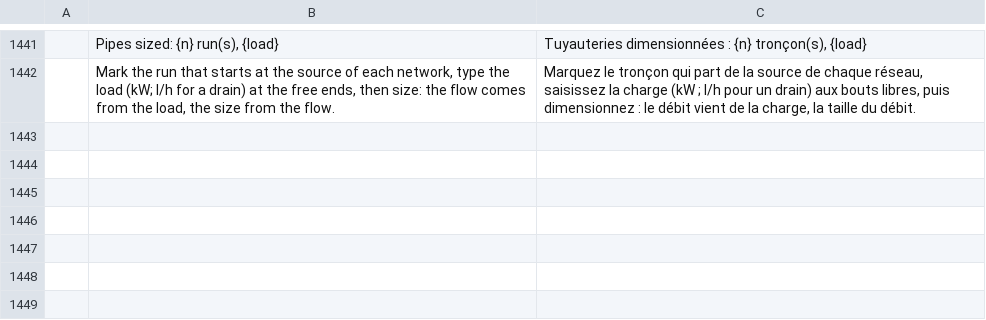
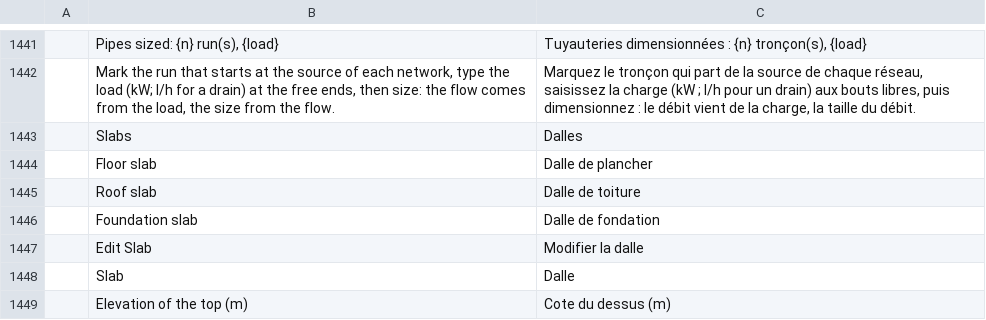
Before and after one commit to freemans32/cadcraft, a TSV file: crates/ui-egui/src/i18n/fr.tsv, drawn as a sheet; only a part is shown, gaps mark what is left out.

```diff
--- a/crates/ui-egui/src/i18n/fr.tsv
+++ b/crates/ui-egui/src/i18n/fr.tsv
@@ -1442 +1442,8 @@
 	Mark the run that starts at the source of each network, type the load (kW; l/h for a drain) at the free ends, then size: the flow comes from the load, the size from the flow.	Marquez le tronçon qui part de la source de chaque réseau, saisissez la charge (kW ; l/h pour un drain) aux bouts libres, puis dimensionnez : le débit vient de la charge, la taille du débit.
+	Slabs	Dalles
+	Floor slab	Dalle de plancher
+	Roof slab	Dalle de toiture
+	Foundation slab	Dalle de fondation
+	Edit Slab	Modifier la dalle
+	Slab	Dalle
+	Elevation of the top (m)	Cote du dessus (m)
```
Also changed, not shown: crates/ui-egui/src/i18n/zh.tsv, 13 other files.
